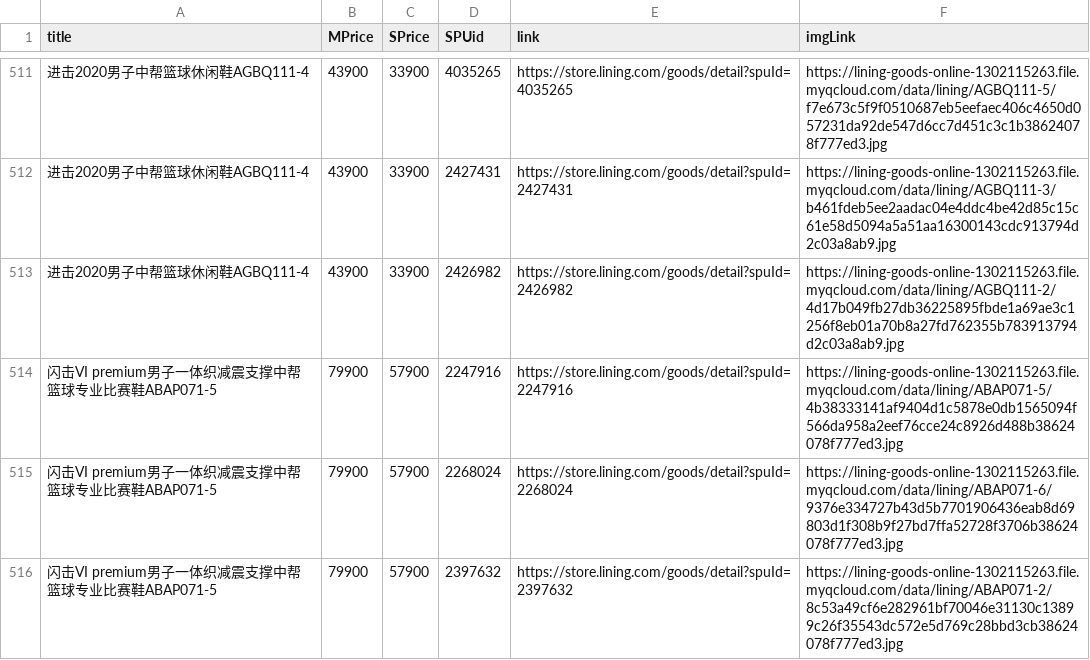
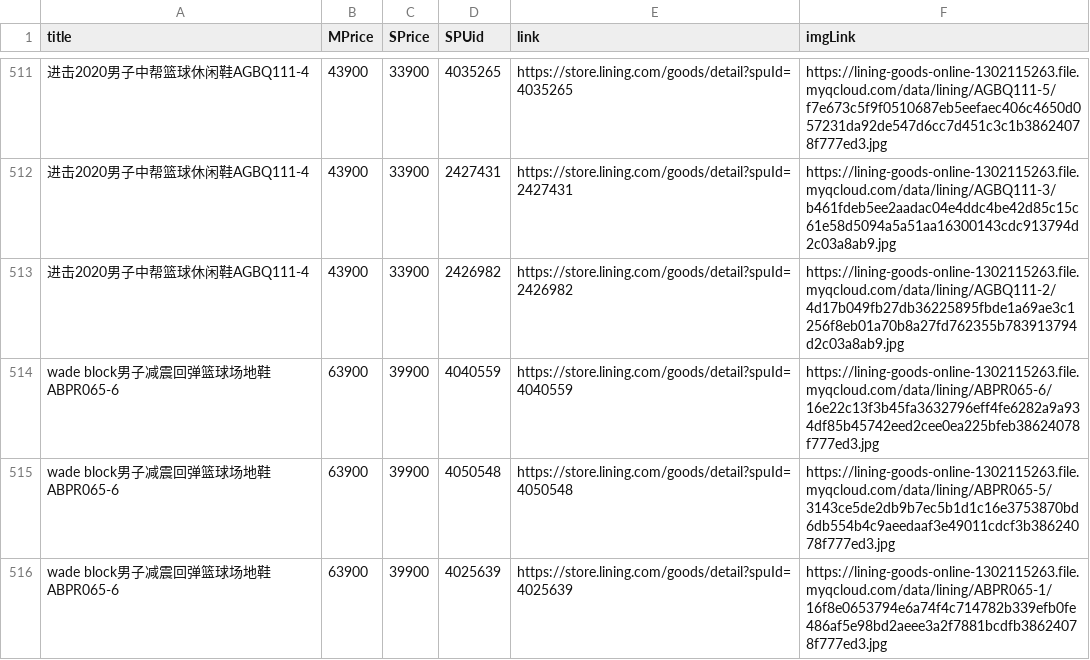
Before and after one commit to oldboyprq/LiNingShoes, a CSV file: LN.csv, drawn as a sheet; only a part is shown, gaps mark what is left out; the shorter side is filled out with more unchanged rows; removed rows and columns are numbered as before the commit, all else as after; the diff covers the shown part only; the diff names each change by its address in the sheet, - before the commit and + after, or states it on an @@ line.

```diff
--- a/LN.csv
+++ b/LN.csv
-row 514: 闪击VI premium男子一体织减震支撑中帮篮球专业比赛鞋ABAP071-5 | 79900 | 57900 | 2247916 | https://store.lining.com/goods/detail?spuId=2247916 | https://lining-goods-online-1302115263.file.myqcloud.com/data/lining/ABAP071-5/4b38333141af9404d1c5878e0db1565094f566da958a2eef76cce24c8926d488b38624078f777ed3.jpg
-row 515: 闪击VI premium男子一体织减震支撑中帮篮球专业比赛鞋ABAP071-5 | 79900 | 57900 | 2268024 | https://store.lining.com/goods/detail?spuId=2268024 | https://lining-goods-online-1302115263.file.myqcloud.com/data/lining/ABAP071-6/9376e334727b43d5b7701906436eab8d69803d1f308b9f27bd7ffa52728f3706b38624078f777ed3.jpg
-row 516: 闪击VI premium男子一体织减震支撑中帮篮球专业比赛鞋ABAP071-5 | 79900 | 57900 | 2397632 | https://store.lining.com/goods/detail?spuId=2397632 | https://lining-goods-online-1302115263.file.myqcloud.com/data/lining/ABAP071-2/8c53a49cf6e282961bf70046e31130c13899c26f35543dc572e5d769c28bbd3cb38624078f777ed3.jpg
```
Also changed, not shown: 8 added rows, 5 removed rows, 16 moved rows and 2 edited cells elsewhere in this file, 1 other file.
